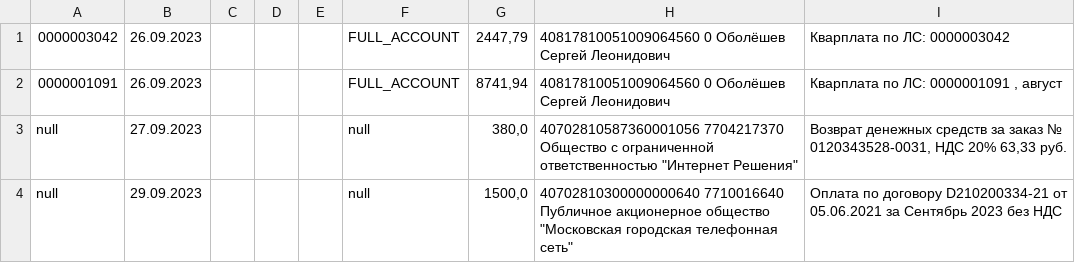
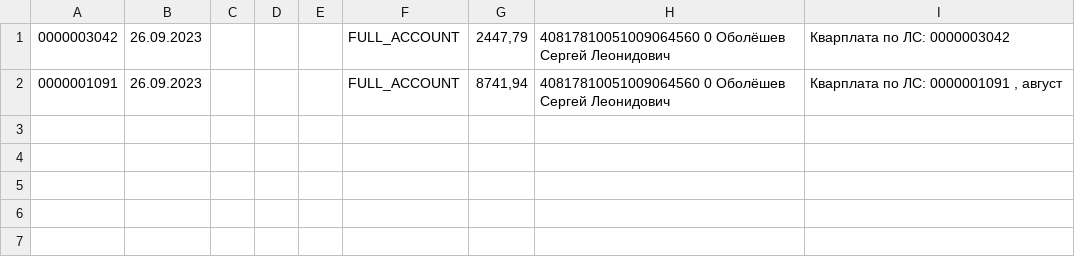
Before and after one commit to lobanovsky/payment, a CSV file: etc/СберБизнес. Выписка за 2023.09.25-2023.10.01 счёт 40703810338000004376 [2021-12-05].csv, drawn as a sheet; the diff names each change by its address in the sheet, - before the commit and + after, or states it on an @@ line.

```diff
--- a/etc/СберБизнес. Выписка за 2023.09.25-2023.10.01 счёт 40703810338000004376 [2021-12-05].csv
+++ b/etc/СберБизнес. Выписка за 2023.09.25-2023.10.01 счёт 40703810338000004376 [2021-12-05].csv
-row 3: null | 27.09.2023 |  |  |  | null | 380,0 | 40702810587360001056 7704217370 Общество с ограниченной ответственностью "Интернет Решения" | Возврат денежных средств за заказ № 0120343528-0031, НДС 20% 63,33 руб.
-row 4: null | 29.09.2023 |  |  |  | null | 1500,0 | 40702810300000000640 7710016640 Публичное акционерное общество "Московская городская телефонная сеть" | Оплата по договору D210200334-21 от 05.06.2021 за Сентябрь 2023 без НДС
```
Also changed, not shown: etc/СберБизнес. Выписка за 2023.01.31-2023.02.27 счёт 40703810338000004376 [2021-12-05].csv, etc/СберБизнес. Выписка за 2023.05.23-2023.07.01 счёт 40703810338000004376 [2021-12-05].csv, 16 other files.
